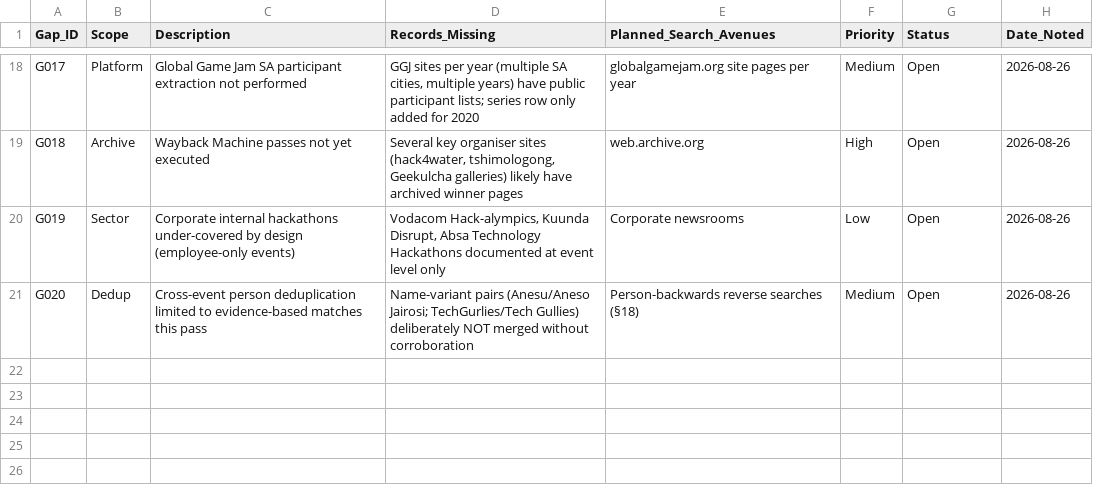
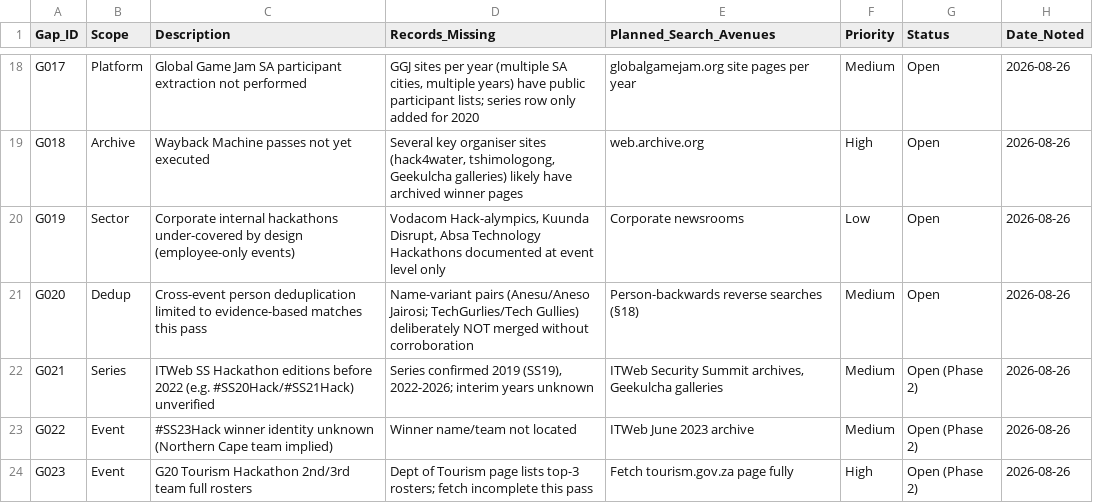
Before and after one commit to Mumoxa/Maps, a CSV file: hackathon-census/data/06_research_gaps.csv, drawn as a sheet; only a part is shown, gaps mark what is left out; the diff covers the shown part only; the diff names each change by its address in the sheet, - before the commit and + after, or states it on an @@ line.

```diff
--- a/hackathon-census/data/06_research_gaps.csv
+++ b/hackathon-census/data/06_research_gaps.csv
+row 22: G021 | Series | ITWeb SS Hackathon editions before 2022 (e.g. #SS20Hack/#SS21Hack) unverified | Series confirmed 2019 (SS19), 2022-2026; interim years unknown | ITWeb Security Summit archives, Geekulcha galleries | Medium | Open (Phase 2) | 2026-08-26
+row 23: G022 | Event | #SS23Hack winner identity unknown (Northern Cape team implied) | Winner name/team not located | ITWeb June 2023 archive | Medium | Open (Phase 2) | 2026-08-26
+row 24: G023 | Event | G20 Tourism Hackathon 2nd/3rd team full rosters | Dept of Tourism page lists top-3 rosters; fetch incomplete this pass | Fetch tourism.gov.za page fully | High | Open (Phase 2) | 2026-08-26
```
Also changed, not shown: 2 added rows and 5 edited cells elsewhere in this file, hackathon-census/data/05_unresolved_identities.csv, 13 other files.
